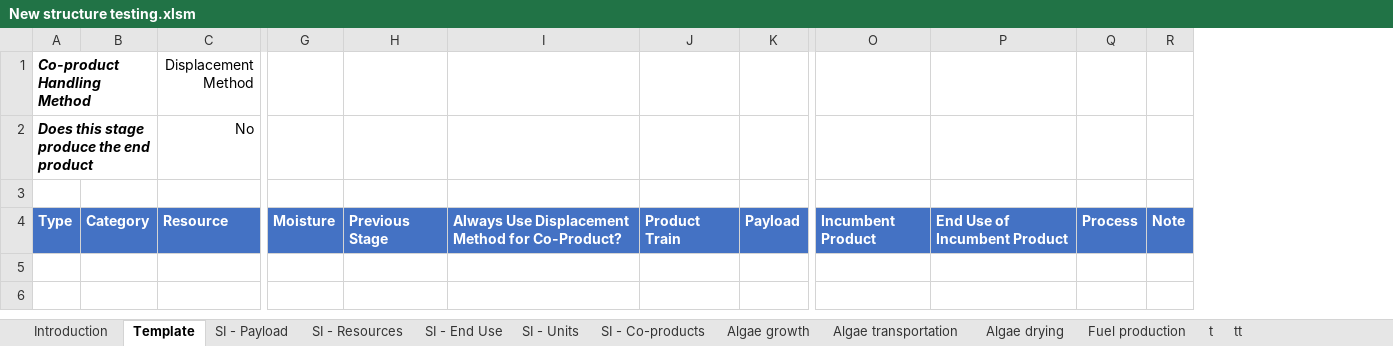
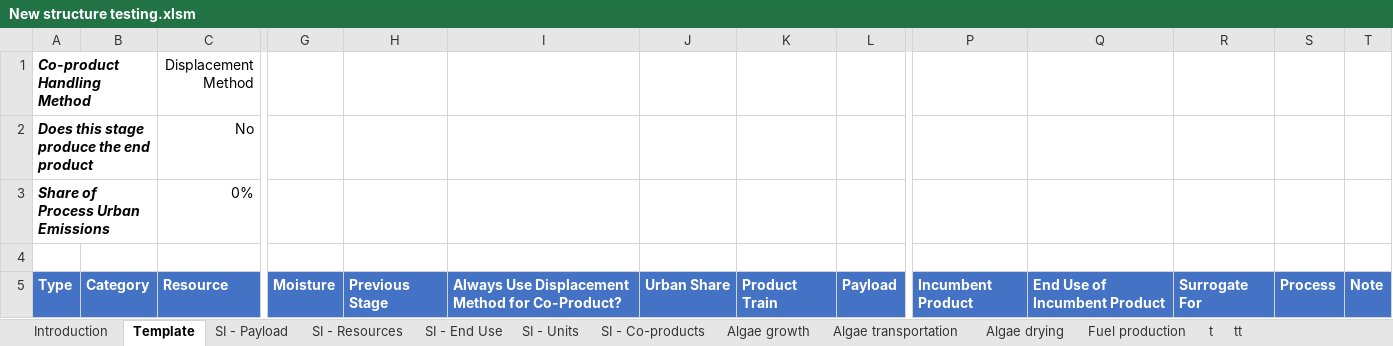
Before and after one commit to olw0905/Interactive-SCSA_Dash, an Excel workbook: static/New structure testing.xlsm, sheet Template, drawn as a sheet; only a part is shown, gaps mark what is left out; values as stored, in another font and other column widths than the file's, no borders; charts and pictures and table styles not drawn; addresses are those after the commit; rows hold the shown columns only; the diff names each change by its address in the sheet, - before the commit and + after, or states it on an @@ line.

Commit message:
Restructuring the template file ...Continued...

```diff
--- a/static/New structure testing.xlsm (sheet Template)
+++ b/static/New structure testing.xlsm (sheet Template)
+column J, row 5: Urban Share
+column R, row 5: Surrogate For
+row 3: Share of Process Urban Emissions |  | 0%
```
Also changed, not shown: sheet SI - Units, sheet SI - Resources, charts or pictures, 1 other file.
